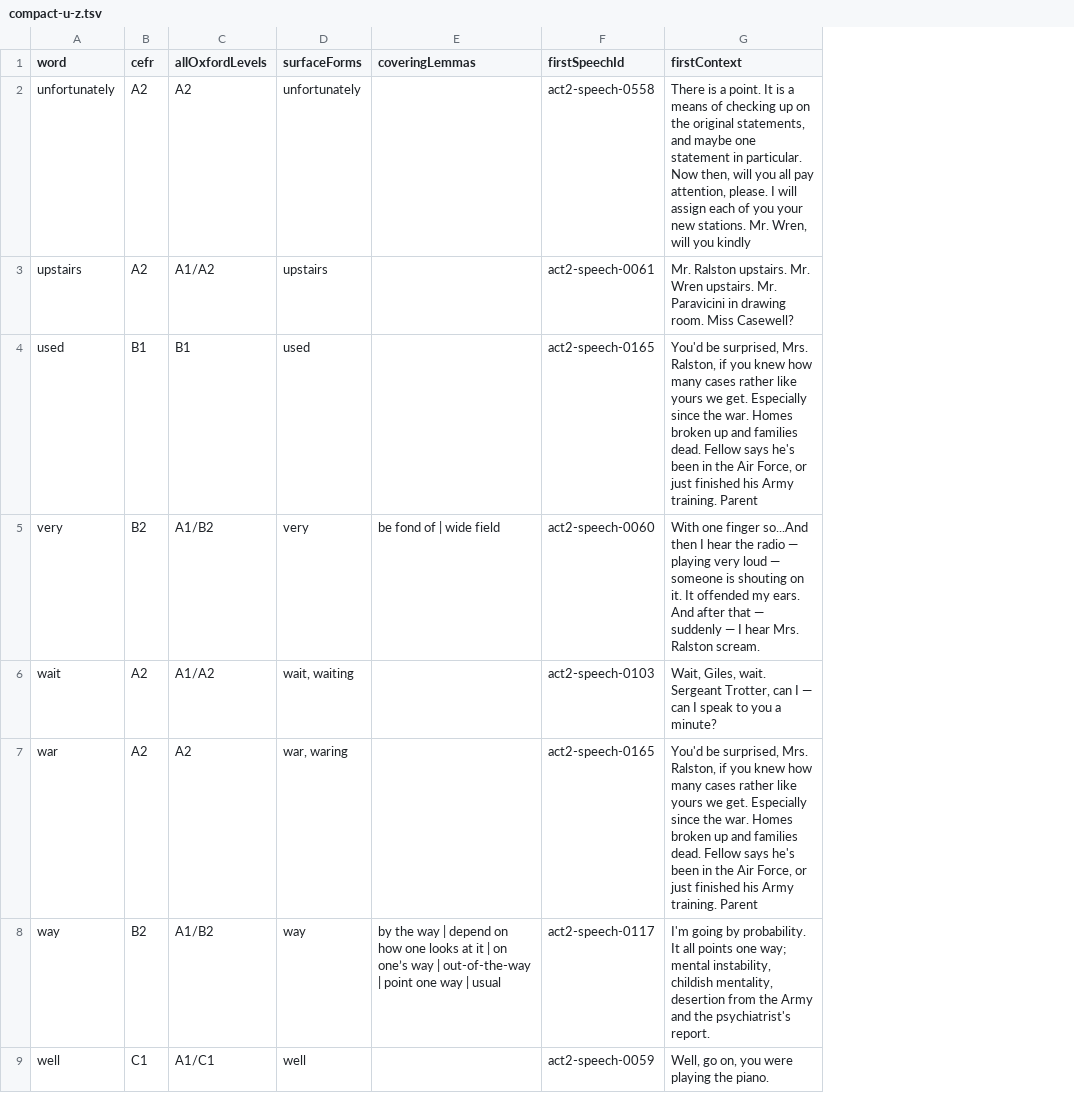
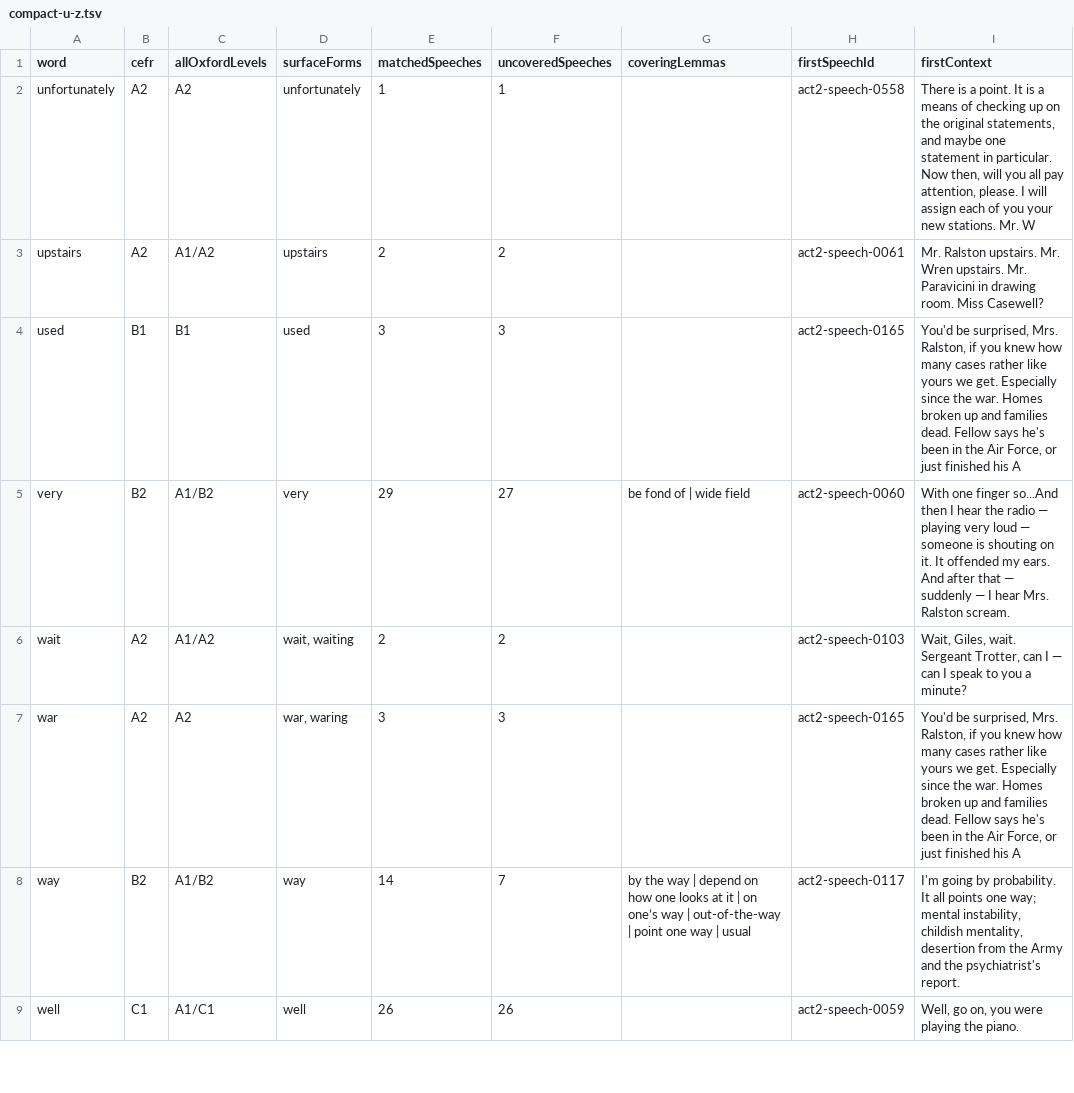
Before and after one commit to TtroFX/mousetrap-script-trainer, a TSV file: data/a2plus-back-half-integration/compact-u-z.tsv, drawn as a sheet; only a part is shown; addresses are those after the commit; the diff covers the shown part only; the diff names each change by its address in the sheet, - before the commit and + after, or states it on an @@ line.

```diff
--- a/data/a2plus-back-half-integration/compact-u-z.tsv
+++ b/data/a2plus-back-half-integration/compact-u-z.tsv
+column E (matchedSpeeches), rows 2-9: 1 | 2 | 3 | 29 | 2 | 3 | 14 | 26
+column F (uncoveredSpeeches), rows 2-9: 1 | 2 | 3 | 27 | 2 | 3 | 7 | 26
-I2 (firstContext): …stations. Mr. Wren, will you kindly
+I2 (firstContext): …stations. Mr. W
-I4 (firstContext): …finished his Army training. Parent
+I4 (firstContext): …finished his A
-I7 (firstContext): …finished his Army training. Parent
+I7 (firstContext): …finished his A
```
Also changed, not shown: 3 edited cells elsewhere in this file, data/a2plus-back-half-integration/compact-a-d.tsv, data/a2plus-back-half-integration/compact-e-h.tsv, 10 other files.
